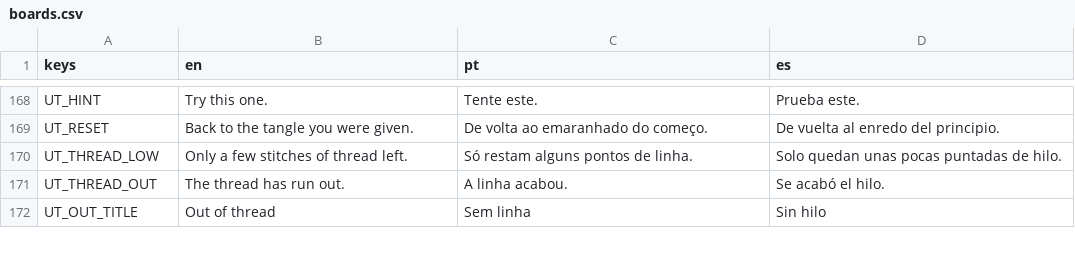
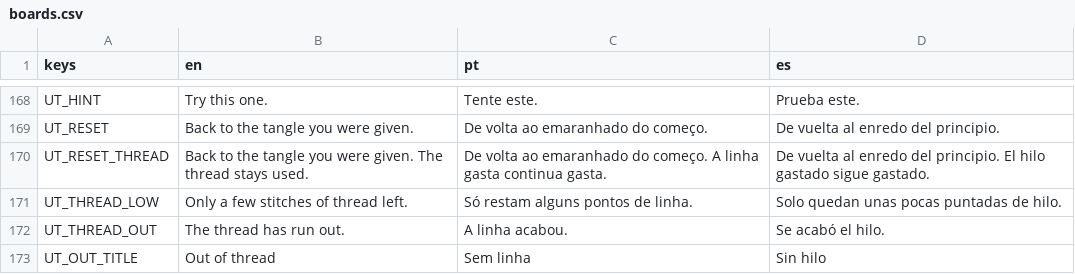
Before and after one commit to flavioriper/daily-games, a CSV file: locale/boards.csv, drawn as a sheet; only a part is shown, gaps mark what is left out.

Commit message:
fix(untangle): deal by count not clock (same day, same board), stale-press guard, reset line on thread days

```diff
--- a/locale/boards.csv
+++ b/locale/boards.csv
@@ -169,2 +169,3 @@ UT_HINT,Try this one.,Tente este.,Prueba este.
 UT_RESET,Back to the tangle you were given.,De volta ao emaranhado do começo.,De vuelta al enredo del principio.
+UT_RESET_THREAD,Back to the tangle you were given. The thread stays used.,De volta ao emaranhado do começo. A linha gasta continua gasta.,De vuelta al enredo del principio. El hilo gastado sigue gastado.
 UT_THREAD_LOW,Only a few stitches of thread left.,Só restam alguns pontos de linha.,Solo quedan unas pocas puntadas de hilo.
```
Also changed, not shown: 3 other files.
